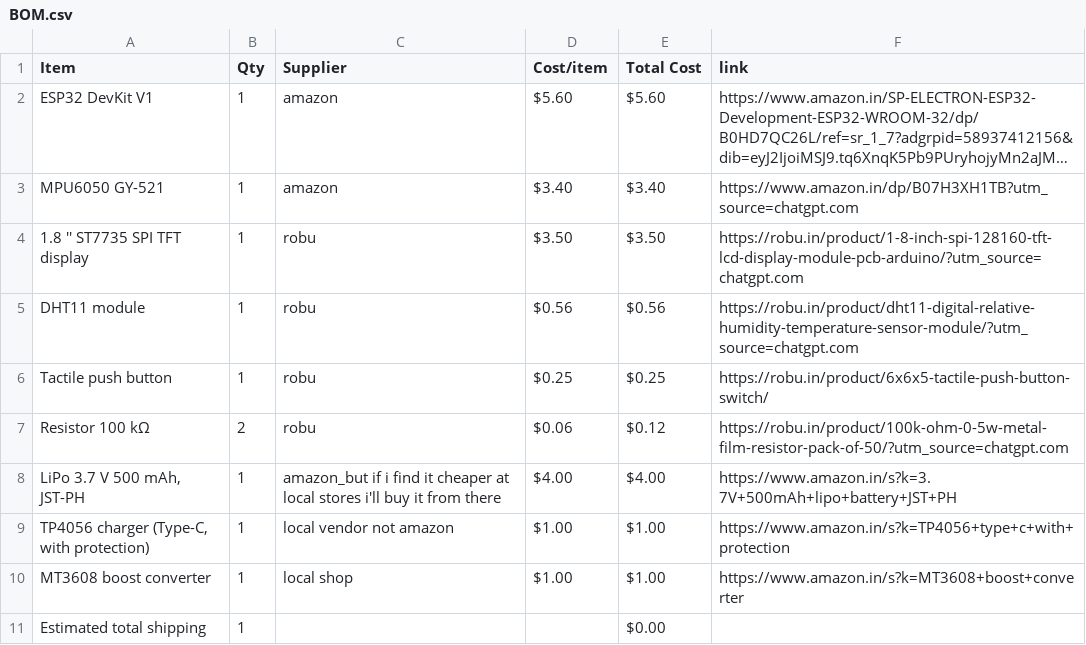
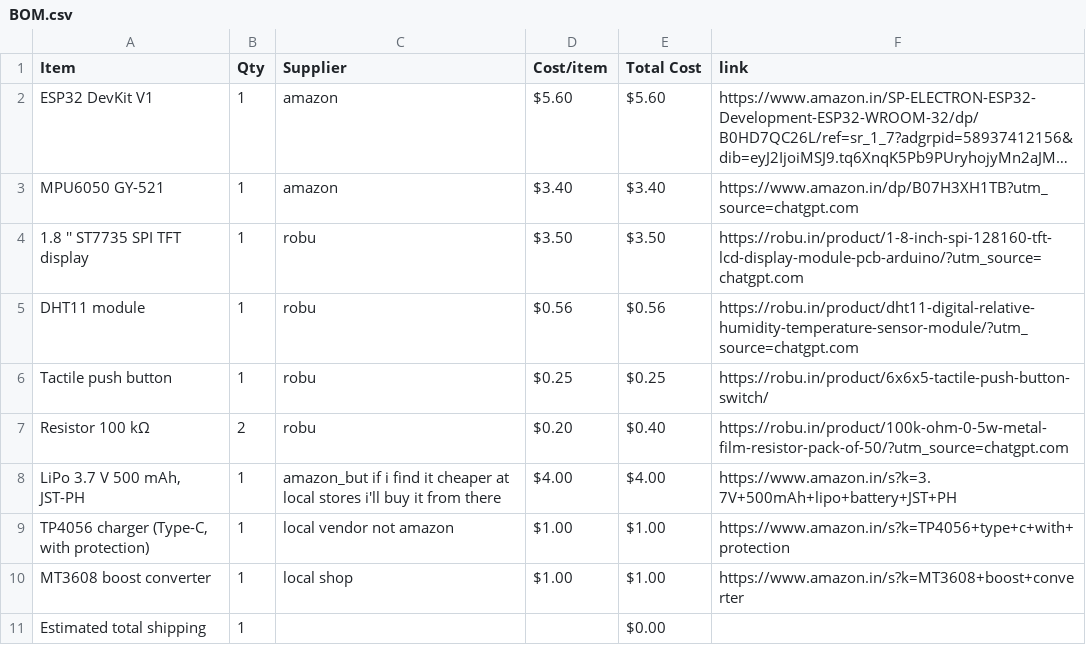
Before and after one commit to miyakostarry/petstarbie, a CSV file: BOM.csv, drawn as a sheet; long unchanged cells end in ….

Commit message:
Sync Starbie from Half Life

```diff
--- a/BOM.csv
+++ b/BOM.csv
@@ -6,3 +6,3 @@ DHT11 module,1,robu,$0.56,$0.56,https://robu.in/product/dht11-digital-relative-h
 Tactile push button,1,robu,$0.25,$0.25,https://robu.in/product/6x6x5-tactile-push-button-switch/
-Resistor 100 kΩ,2,robu,$0.06,$0.12,https://robu.in/product/100k-ohm-0-5w-metal-film-resistor-pack-of-50/?utm_source=chatgpt.com
+Resistor 100 kΩ,2,robu,$0.20,$0.40,https://robu.in/product/100k-ohm-0-5w-metal-film-resistor-pack-of-50/?utm_source=chatgpt.com
 "LiPo 3.7 V 500 mAh, JST-PH",1,amazon_but if i find it cheaper at local stores i'll buy it from there,$4.00,$4.00,https://www.amazon.in/s?k=3.7V+500mAh+lipo+battery+JST+PH
```
